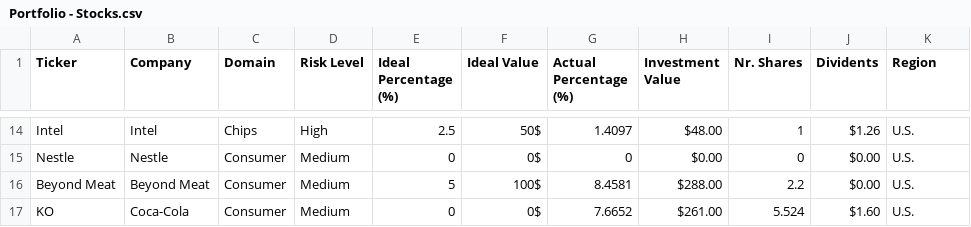
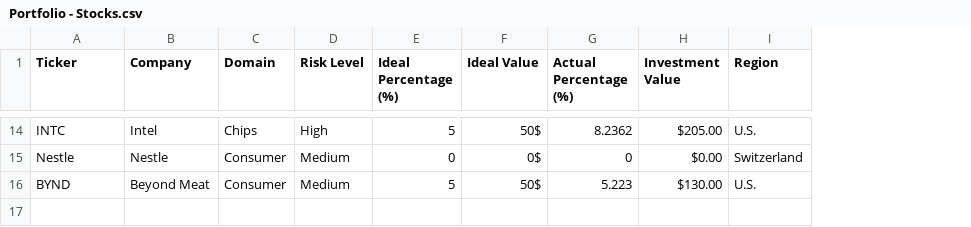
Before and after one commit to iusztinpaul/financial-portfolio-aggregator, a CSV file: files/Portfolio - Stocks.csv, drawn as a sheet; only a part is shown, gaps mark what is left out; removed rows and columns are numbered as before the commit, all else as after; the diff covers the shown part only; the diff names each change by its address in the sheet, - before the commit and + after, or states it on an @@ line.

```diff
--- a/files/Portfolio - Stocks.csv
+++ b/files/Portfolio - Stocks.csv
-column I (Nr. Shares), rows 14-16: 1 | 0 | 2.2
-column J (Dividents), rows 14-16: $1.26 | $0.00 | $0.00
-A14 (Ticker): Intel
+A14 (Ticker): INTC
-E14 (Ideal Percentage (%)): 2.5
+E14 (Ideal Percentage (%)): 5
-G14 (Actual Percentage (%)): 1.4097
+G14 (Actual Percentage (%)): 8.2362
-H14 (Investment Value): $48.00
+H14 (Investment Value): $205.00
-I15 (Region): U.S.
+I15 (Region): Switzerland
-A16 (Ticker): Beyond Meat
+A16 (Ticker): BYND
-F16 (Ideal Value): 100$
+F16 (Ideal Value): 50$
-G16 (Actual Percentage (%)): 8.4581
+G16 (Actual Percentage (%)): 5.223
-H16 (Investment Value): $288.00
+H16 (Investment Value): $130.00
-row 17: KO | Coca-Cola | Consumer | Medium | 0 | 0$ | 7.6652 | $261.00 | 5.524 | $1.60 | U.S.
```
Also changed, not shown: 6 added rows, 6 removed rows and 19 edited cells elsewhere in this file, 11 other files.
